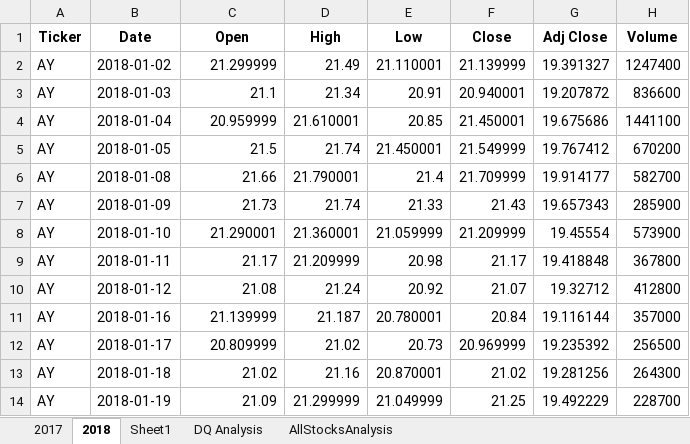
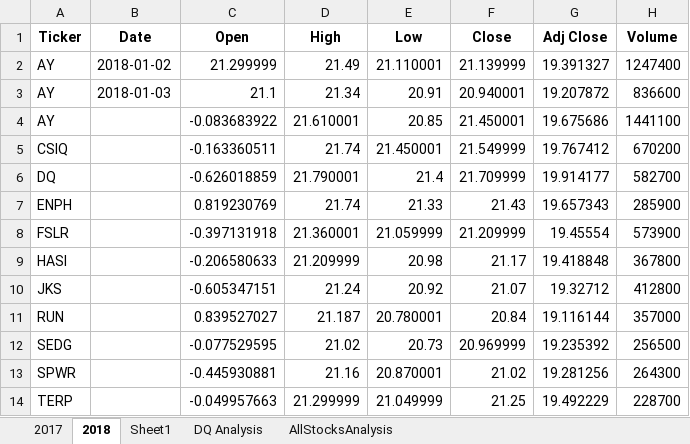
Before and after one commit to AngD1019/Stock-Market_Analysis-VBA, an Excel workbook: green_stocks.xlsm, sheet 2018, drawn as a sheet; only a part is shown; values as stored, in another font and other column widths than the file's, no borders; the diff covers the shown part only; the diff names each change by its address in the sheet, - before the commit and + after, or states it on an @@ line.

Commit message:
Add files via upload

```diff
--- a/green_stocks.xlsm (sheet 2018)
+++ b/green_stocks.xlsm (sheet 2018)
-B4 (Date): 2018-01-04
+B4 (Date): (empty)
-C4 (Open): 20.959999
+C4 (Open): -0.083683922
-A5 (Ticker): AY
+A5 (Ticker): CSIQ
-B5 (Date): 2018-01-05
+B5 (Date): (empty)
-C5 (Open): 21.5
+C5 (Open): -0.163360511
-A6 (Ticker): AY
+A6 (Ticker): DQ
-B6 (Date): 2018-01-08
+B6 (Date): (empty)
-C6 (Open): 21.66
+C6 (Open): -0.626018859
-A7 (Ticker): AY
+A7 (Ticker): ENPH
-B7 (Date): 2018-01-09
+B7 (Date): (empty)
-C7 (Open): 21.73
+C7 (Open): 0.819230769
-A8 (Ticker): AY
+A8 (Ticker): FSLR
-B8 (Date): 2018-01-10
+B8 (Date): (empty)
-C8 (Open): 21.290001
+C8 (Open): -0.397131918
-A9 (Ticker): AY
+A9 (Ticker): HASI
-B9 (Date): 2018-01-11
+B9 (Date): (empty)
-C9 (Open): 21.17
+C9 (Open): -0.206580633
-A10 (Ticker): AY
+A10 (Ticker): JKS
-B10 (Date): 2018-01-12
+B10 (Date): (empty)
-C10 (Open): 21.08
+C10 (Open): -0.605347151
-A11 (Ticker): AY
+A11 (Ticker): RUN
-B11 (Date): 2018-01-16
+B11 (Date): (empty)
-C11 (Open): 21.139999
+C11 (Open): 0.839527027
-A12 (Ticker): AY
+A12 (Ticker): SEDG
-B12 (Date): 2018-01-17
+B12 (Date): (empty)
-C12 (Open): 20.809999
+C12 (Open): -0.077529595
-A13 (Ticker): AY
+A13 (Ticker): SPWR
-B13 (Date): 2018-01-18
+B13 (Date): (empty)
-C13 (Open): 21.02
+C13 (Open): -0.445930881
-A14 (Ticker): AY
+A14 (Ticker): TERP
-B14 (Date): 2018-01-19
+B14 (Date): (empty)
-C14 (Open): 21.09
+C14 (Open): -0.049957663
```
Also changed, not shown: 3 edited cells elsewhere in this sheet.
